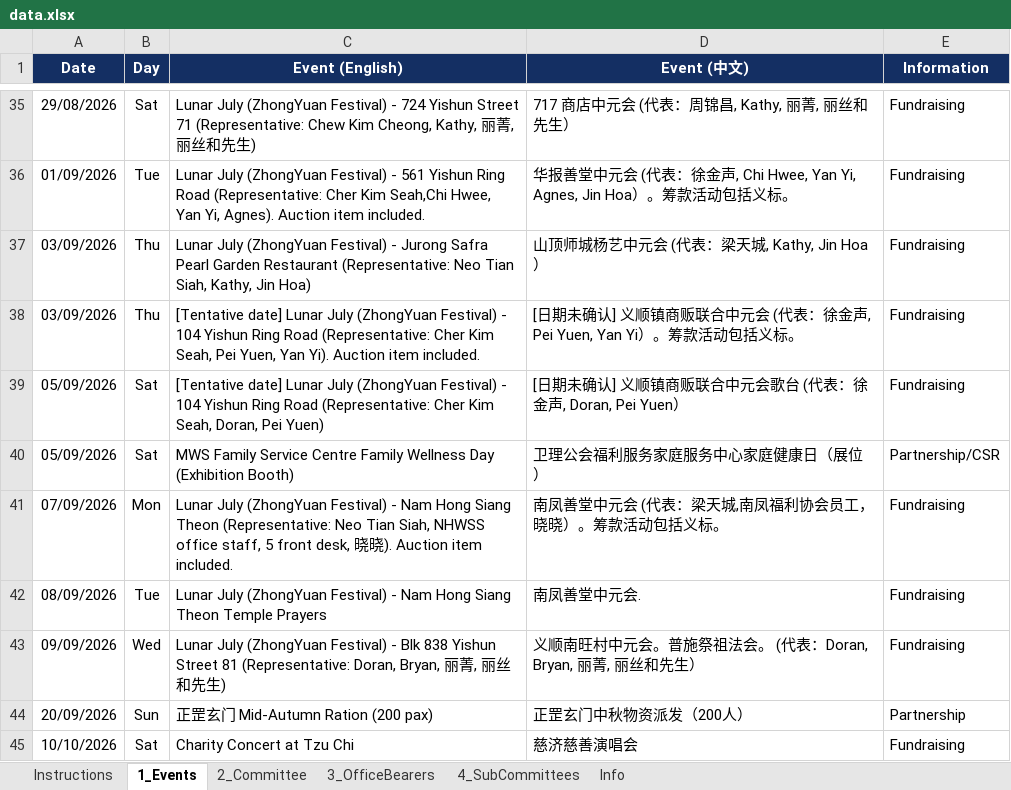
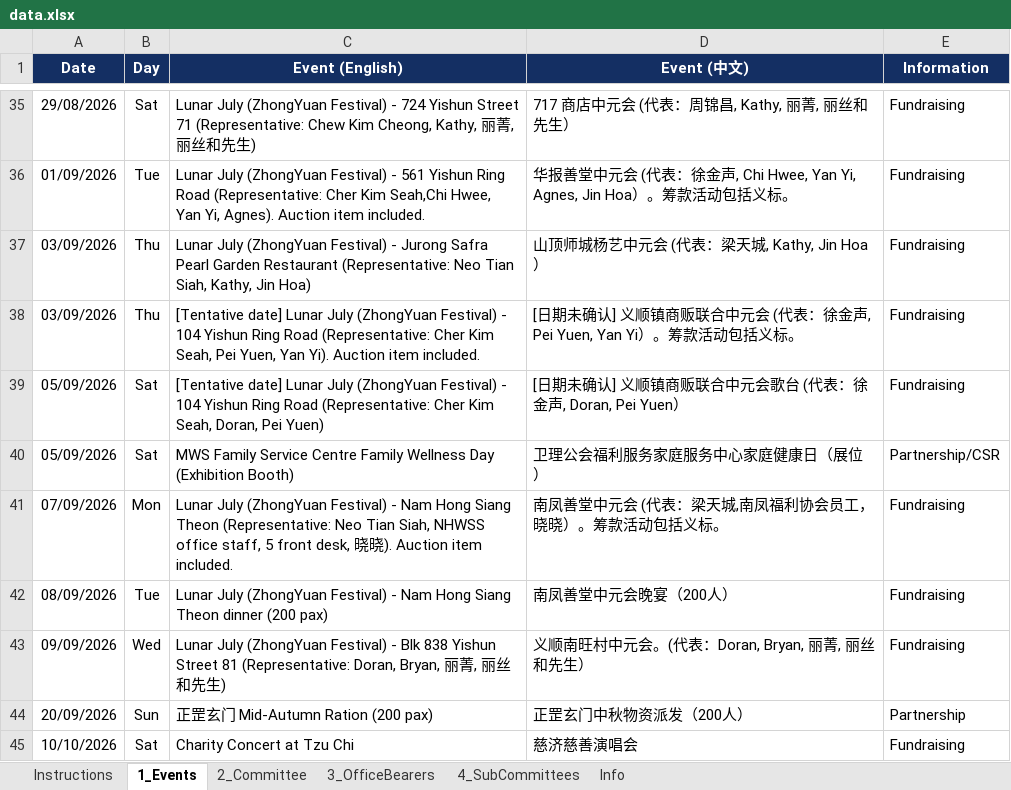
Before and after one commit to NamHongWelfareSS/Member-Handbook, an Excel workbook: data.xlsx, sheet 1_Events, drawn as a sheet; only a part is shown, gaps mark what is left out; values as stored, in another font and other column widths than the file's, no borders; the diff names each change by its address in the sheet, - before the commit and + after, or states it on an @@ line.

Commit message:
Update data.xlsx

```diff
--- a/data.xlsx (sheet 1_Events)
+++ b/data.xlsx (sheet 1_Events)
-C42 (Event (English)): …Siang Theon Temple Prayers
+C42 (Event (English)): …Siang Theon dinner (200 pax)
-D42 (Event (中文)): 南凤善堂中元会.
+D42 (Event (中文)): 南凤善堂中元会晚宴（200人）
-D43 (Event (中文)): 义顺南旺村中元会。普施祭祖法会。 (代表：Doran, Bryan, 丽菁, 丽丝和先生）
+D43 (Event (中文)): 义顺南旺村中元会。(代表：Doran, Bryan, 丽菁, 丽丝和先生）
```
